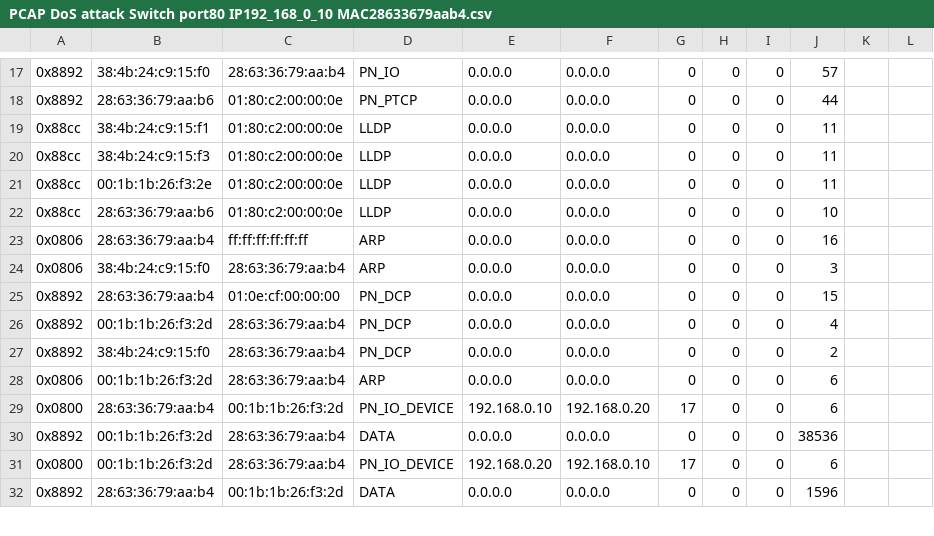
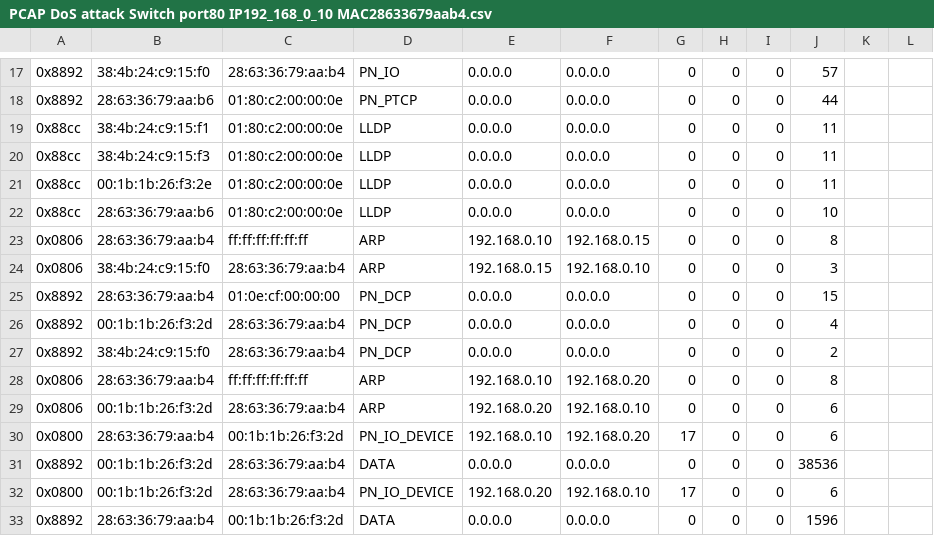
Before and after one commit to hecnoon/M6_NIDS, a CSV file: output/PCAP DoS attack Switch port80 IP192_168_0_10 MAC28633679aab4.csv, drawn as a sheet; only a part is shown, gaps mark what is left out; addresses are those after the commit; the diff names each change by its address in the sheet, - before the commit and + after, or states it on an @@ line.

```diff
--- a/output/PCAP DoS attack Switch port80 IP192_168_0_10 MAC28633679aab4.csv
+++ b/output/PCAP DoS attack Switch port80 IP192_168_0_10 MAC28633679aab4.csv
-E23: 0.0.0.0
+E23: 192.168.0.10
-F23: 0.0.0.0
+F23: 192.168.0.15
-J23: 16
+J23: 8
-E24: 0.0.0.0
+E24: 192.168.0.15
-F24: 0.0.0.0
+F24: 192.168.0.10
+row 28: 0x0806 | 28:63:36:79:aa:b4 | ff:ff:ff:ff:ff:ff | ARP | 192.168.0.10 | 192.168.0.20 | 0 | 0 | 0 | 8
-E29: 0.0.0.0
+E29: 192.168.0.20
-F29: 0.0.0.0
+F29: 192.168.0.10
```
Also changed, not shown: output/PCAP Download Program IP192_168_0_151 MAC001b1b26f32d.csv, output/PCAP Download Program IP192_168_0_151.csv, 5 other files.
